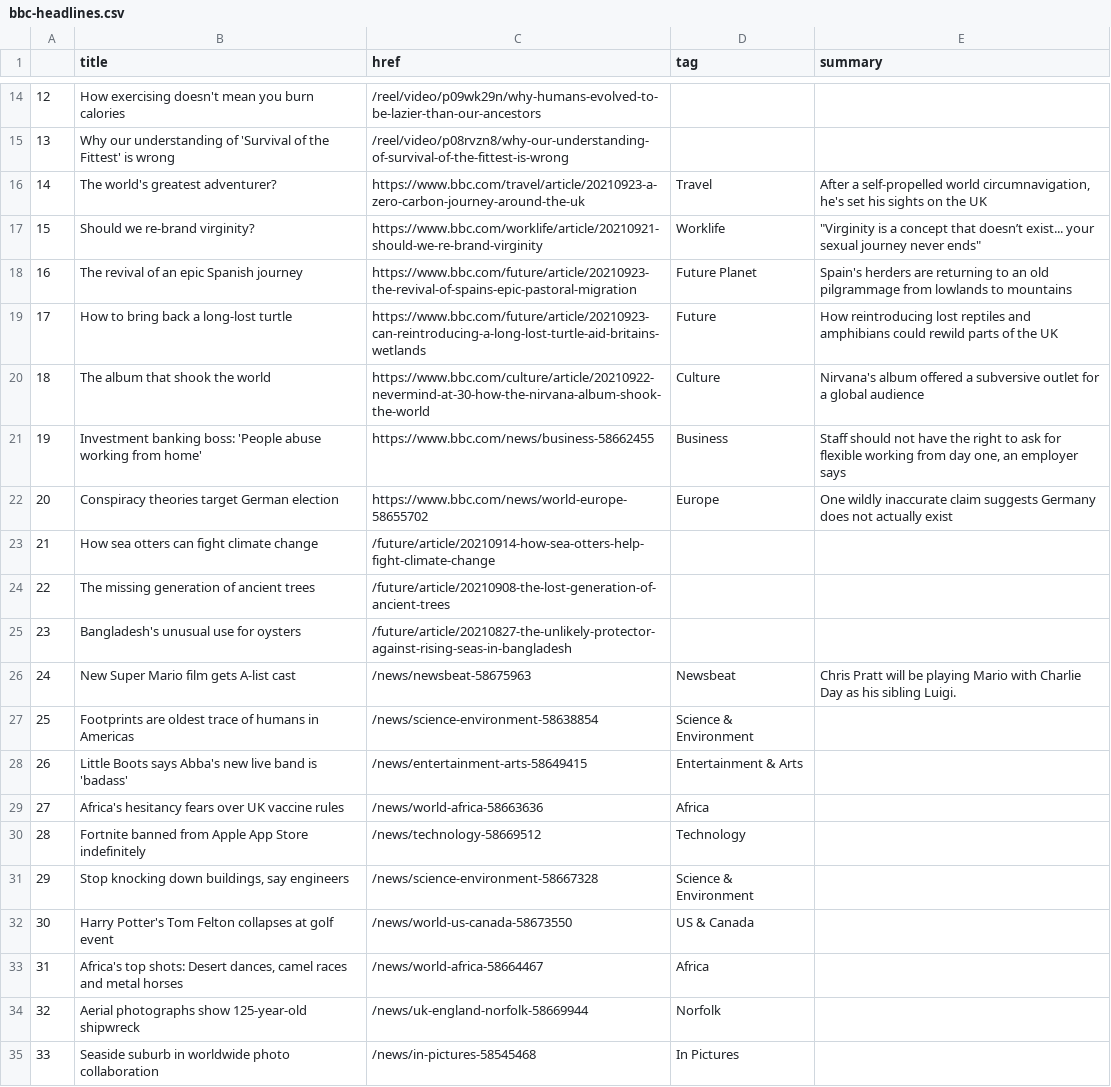
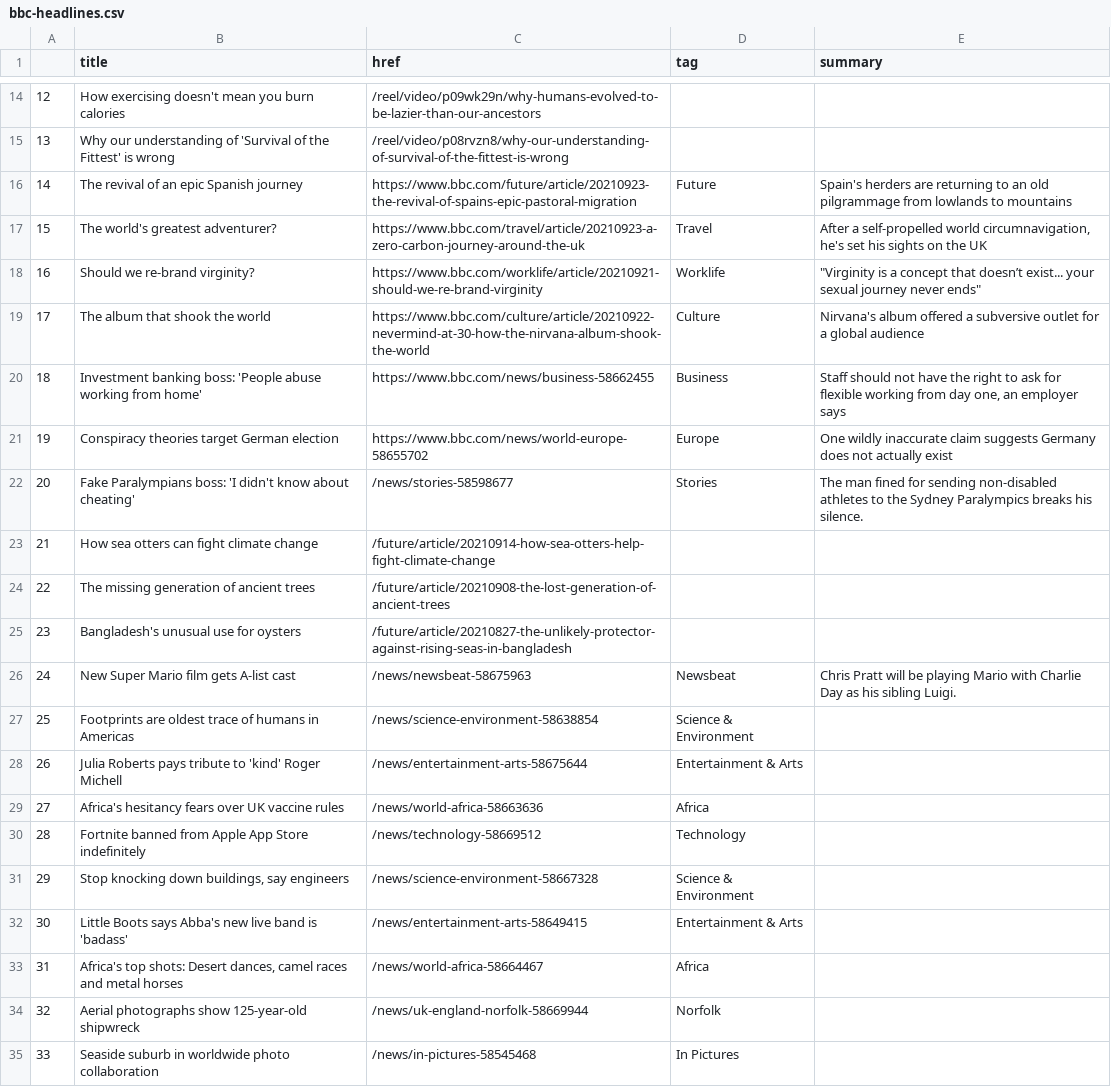
Before and after one commit to alyssafrndz/automatic-scraper, a CSV file: bbc-headlines.csv, drawn as a sheet; only a part is shown, gaps mark what is left out; removed rows and columns are numbered as before the commit, all else as after; the diff names each change by its address in the sheet, - before the commit and + after, or states it on an @@ line.

```diff
--- a/bbc-headlines.csv
+++ b/bbc-headlines.csv
+row 16: 14 | The revival of an epic Spanish journey | https://www.bbc.com/future/article/20210923-the-revival-of-spains-epic-pastoral-migration | Future | Spain's herders are returning to an old pilgrammage from lowlands to mountains
@@ column A renumbered between rows 17 and 21 @@
-row 18: 16 | The revival of an epic Spanish journey | https://www.bbc.com/future/article/20210923-the-revival-of-spains-epic-pastoral-migration | Future Planet | Spain's herders are returning to an old pilgrammage from lowlands to mountains
-row 19: 17 | How to bring back a long-lost turtle | https://www.bbc.com/future/article/20210923-can-reintroducing-a-long-lost-turtle-aid-britains-wetlands | Future | How reintroducing lost reptiles and amphibians could rewild parts of the UK
+row 22: 20 | Fake Paralympians boss: 'I didn't know about cheating' | /news/stories-58598677 | Stories | The man fined for sending non-disabled athletes to the Sydney Paralympics breaks his silence.
-B28 (title): Little Boots says Abba's new live band is 'badass'
+B28 (title): Julia Roberts pays tribute to 'kind' Roger Michell
-C28 (href): /news/entertainment-arts-58649415
+C28 (href): /news/entertainment-arts-58675644
-row 32: 30 | Harry Potter's Tom Felton collapses at golf event | /news/world-us-canada-58673550 | US & Canada
+row 32: 30 | Little Boots says Abba's new live band is 'badass' | /news/entertainment-arts-58649415 | Entertainment & Arts
```
